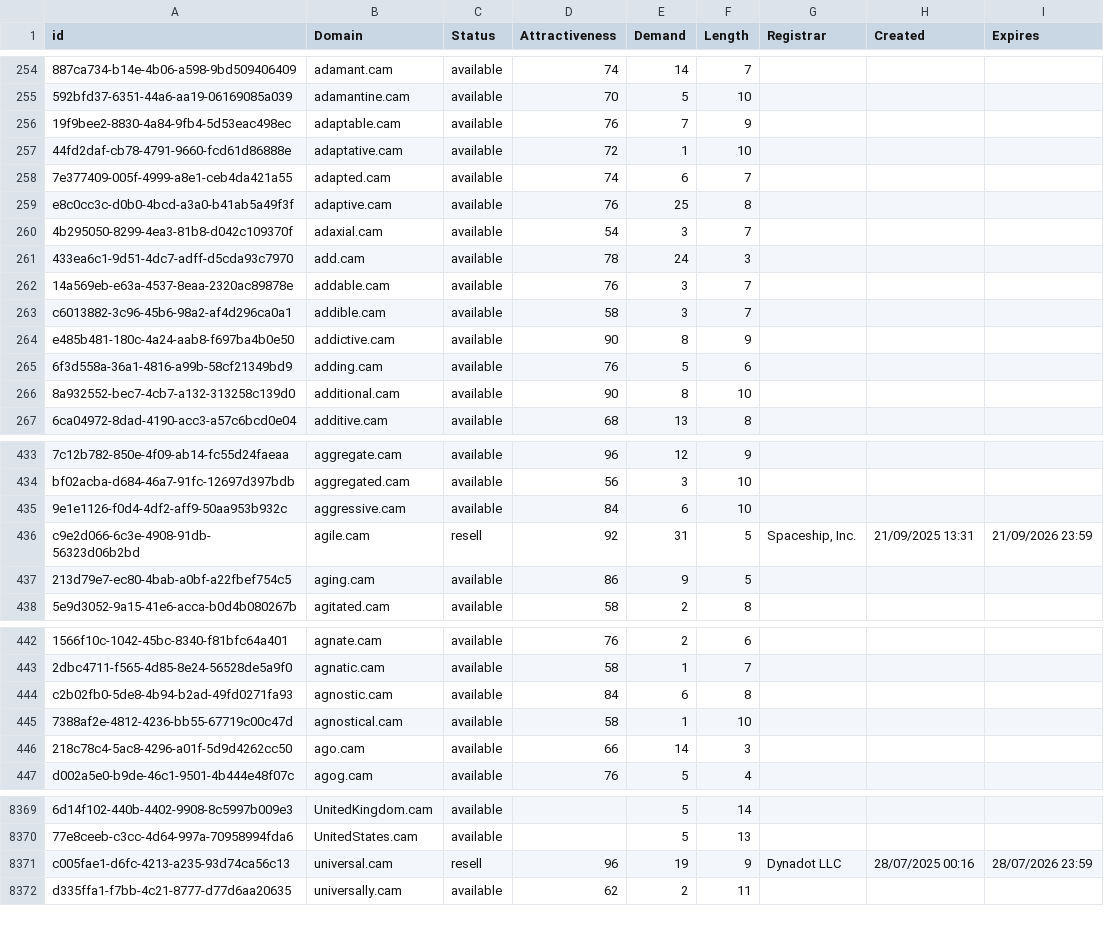
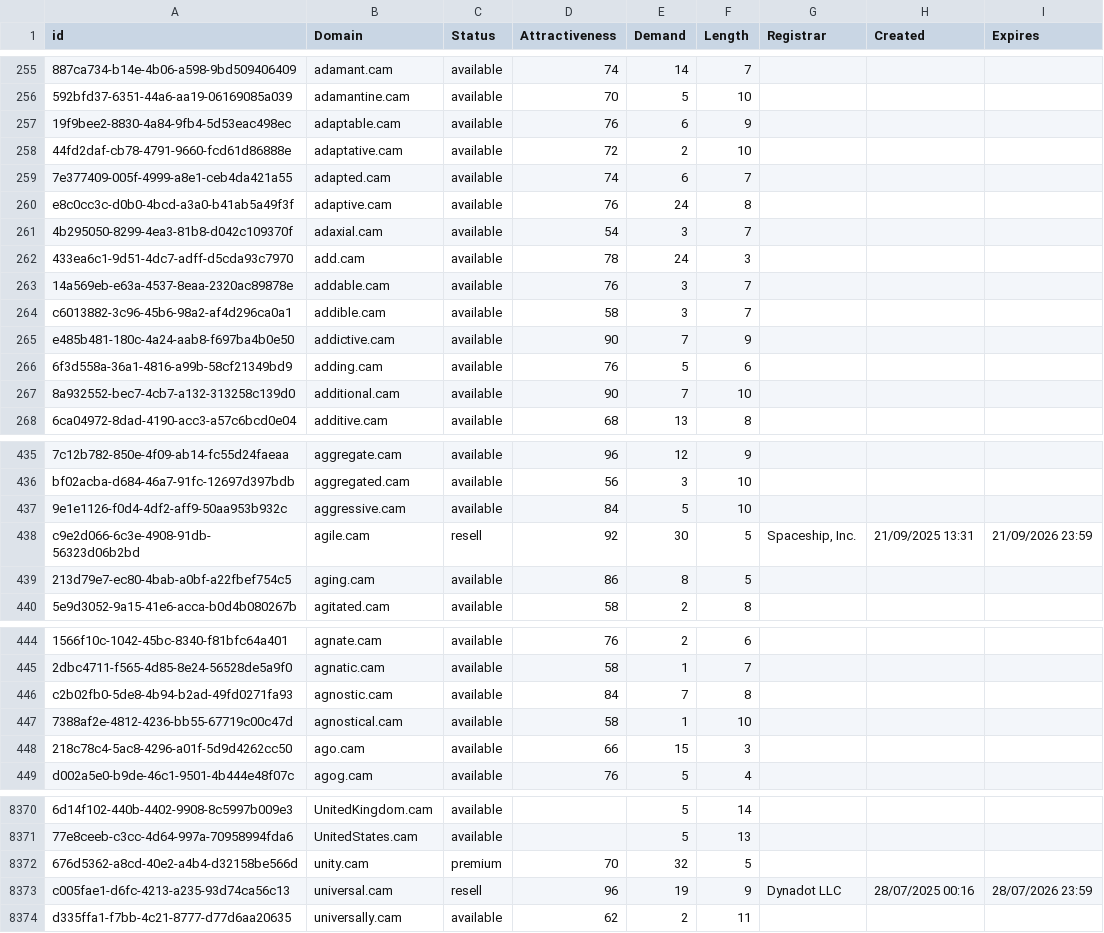
Before and after one commit to UniqueDomains/cam-oneword-domains, a CSV file: cam.csv, drawn as a sheet; only a part is shown, gaps mark what is left out; addresses are those after the commit; the diff covers the shown part only; the diff names each change by its address in the sheet, - before the commit and + after, or states it on an @@ line.

```diff
--- a/cam.csv
+++ b/cam.csv
-E257 (Demand): 7
+E257 (Demand): 6
-E258 (Demand): 1
+E258 (Demand): 2
-E260 (Demand): 25
+E260 (Demand): 24
-E265 (Demand): 8
+E265 (Demand): 7
-E267 (Demand): 8
+E267 (Demand): 7
-E437 (Demand): 6
+E437 (Demand): 5
-E438 (Demand): 31
+E438 (Demand): 30
-E439 (Demand): 9
+E439 (Demand): 8
-E446 (Demand): 6
+E446 (Demand): 7
-E448 (Demand): 14
+E448 (Demand): 15
+row 8372: 676d5362-a8cd-40e2-a4b4-d32158be566d | unity.cam | premium | 70 | 32 | 5
```
Also changed, not shown: 3 added rows, 2 removed rows and 81 edited cells elsewhere in this file, 2 other files.
